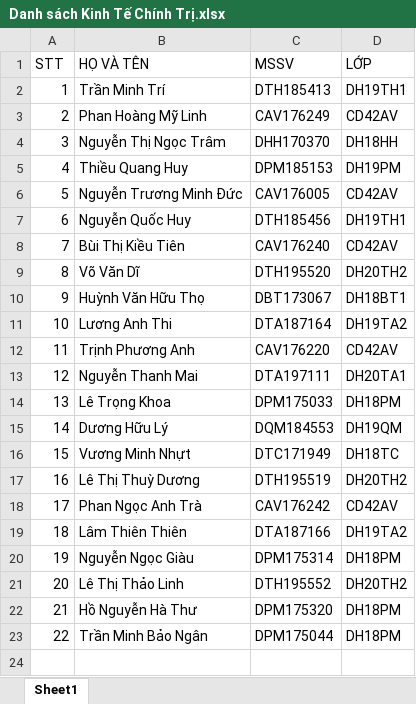
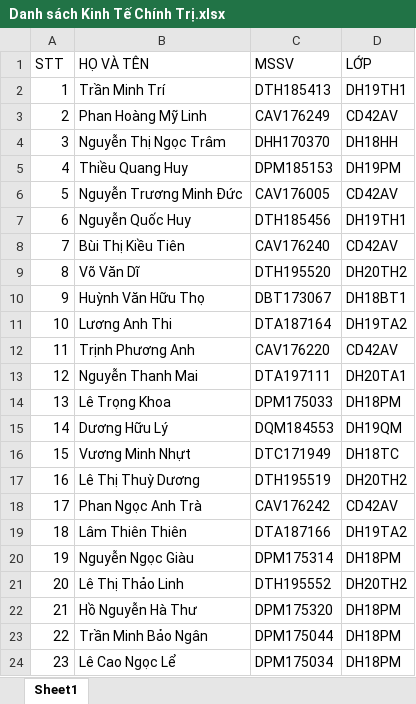
Before and after one commit to jusrisu2020/File-HK2-Nam3, an Excel workbook: Mac-Lenin2/Danh sách Kinh Tế Chính Trị.xlsx, sheet Sheet1, drawn as a sheet; values as stored, in another font and other column widths than the file's, no borders; the diff names each change by its address in the sheet, - before the commit and + after, or states it on an @@ line.

```diff
--- a/Mac-Lenin2/Danh sách Kinh Tế Chính Trị.xlsx (sheet Sheet1)
+++ b/Mac-Lenin2/Danh sách Kinh Tế Chính Trị.xlsx (sheet Sheet1)
+row 24: 23 | Lê Cao Ngọc Lể | DPM175034 | DH18PM
```
Also changed, not shown: 1 other file.
